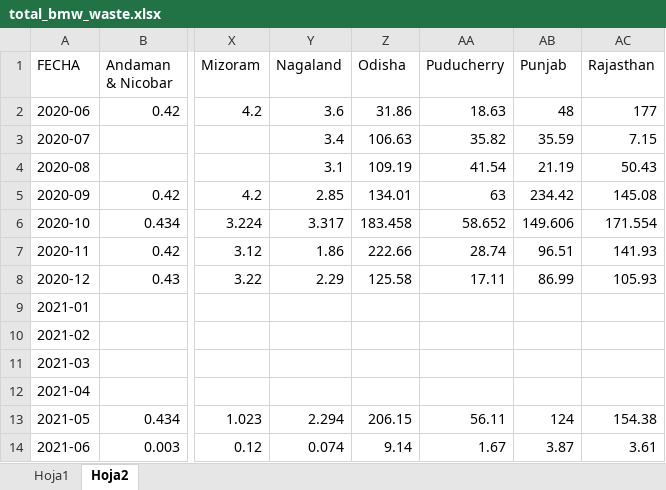
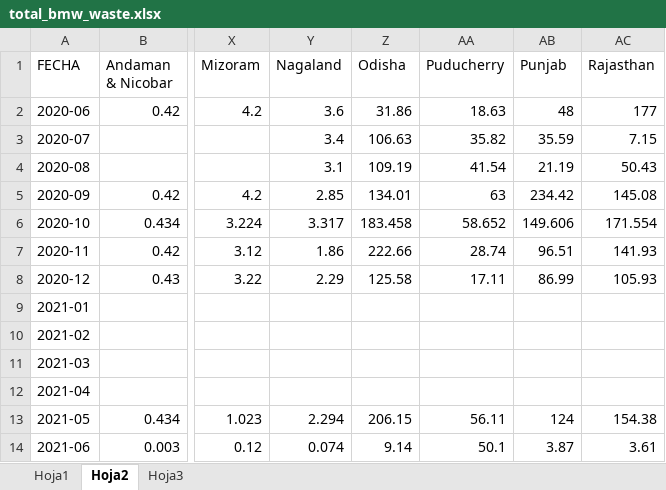
Before and after one commit to DavidGD03/plastics-COVID_project, an Excel workbook: data/india/total_bmw_waste.xlsx, sheet Hoja2, drawn as a sheet; only a part is shown, gaps mark what is left out; values as stored, in another font and other column widths than the file's, no borders; the diff names each change by its address in the sheet, - before the commit and + after, or states it on an @@ line.

Commit message:
Agregar toneladas por día a Puducherry

```diff
--- a/data/india/total_bmw_waste.xlsx (sheet Hoja2)
+++ b/data/india/total_bmw_waste.xlsx (sheet Hoja2)
+sheet tab: Hoja3
-AA14 (Puducherry): 1.67
+AA14 (Puducherry): 50.1
```
